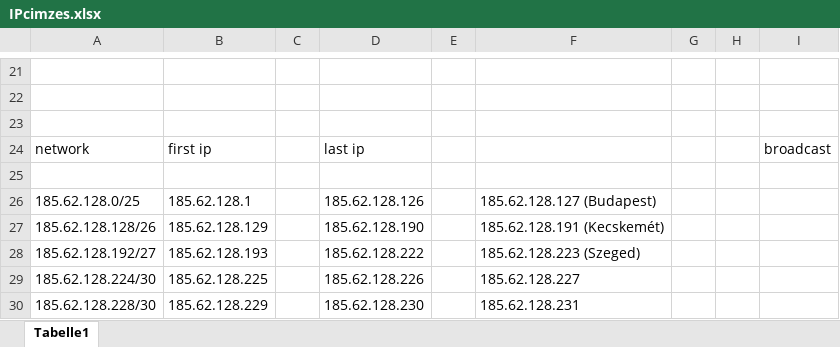
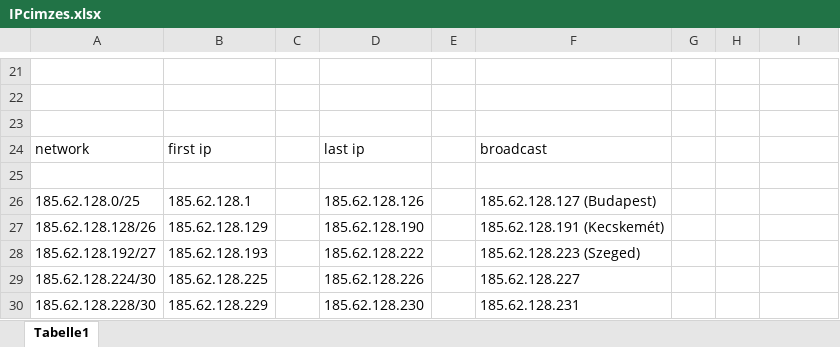
Before and after one commit to halasznoel/IKTp, an Excel workbook: Projekt/IPcimzes.xlsx, sheet Tabelle1, drawn as a sheet; only a part is shown, gaps mark what is left out; values as stored, in another font and other column widths than the file's, no borders; the diff names each change by its address in the sheet, - before the commit and + after, or states it on an @@ line.

Commit message:
Projekt Done!

```diff
--- a/Projekt/IPcimzes.xlsx (sheet Tabelle1)
+++ b/Projekt/IPcimzes.xlsx (sheet Tabelle1)
-F24: (empty)
+F24: broadcast
-I24: broadcast
+I24: (empty)
```
Also changed, not shown: 17 other files.
